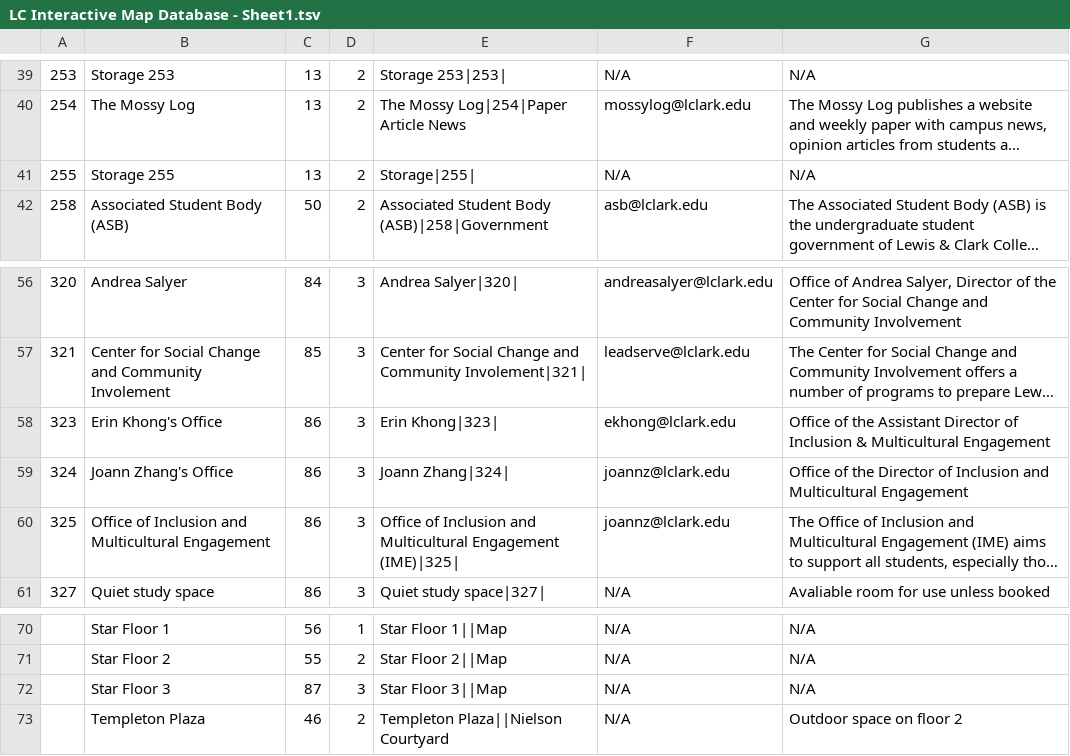
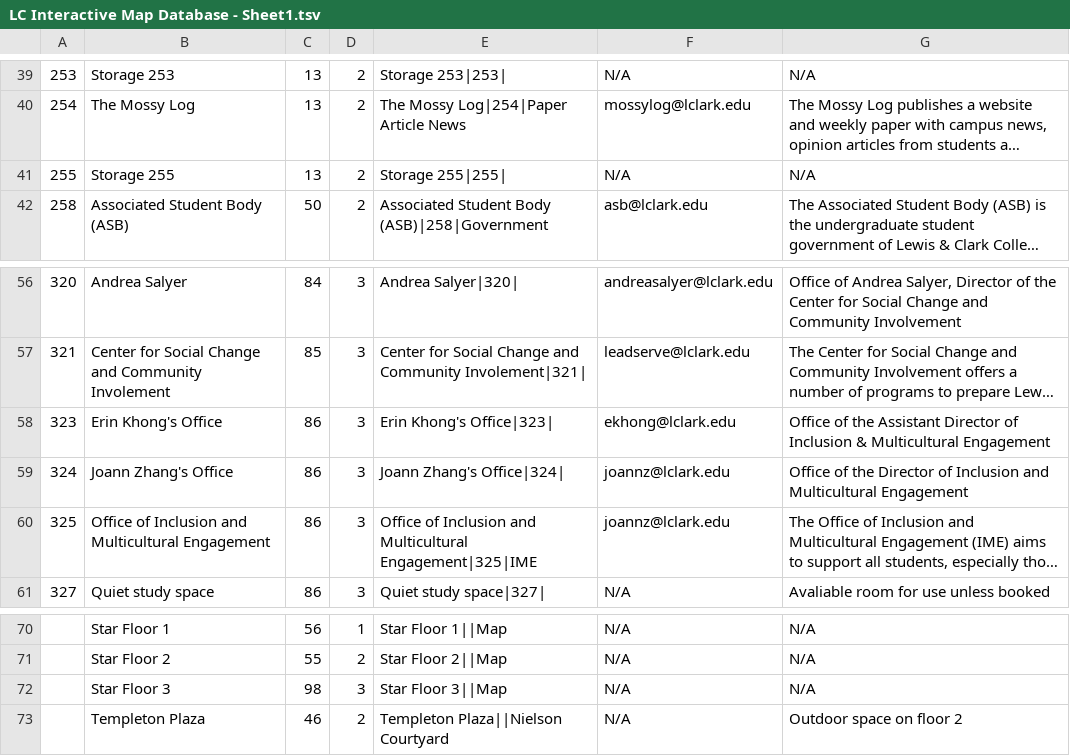
Before and after one commit to awesomenuzzo/LCWebsiteMap, a TSV file: src/fowlMap/LC Interactive Map Database - Sheet1.tsv, drawn as a sheet; only a part is shown, gaps mark what is left out; long unchanged cells end in …; the diff names each change by its address in the sheet, - before the commit and + after, or states it on an @@ line.

```diff
--- a/src/fowlMap/LC Interactive Map Database - Sheet1.tsv
+++ b/src/fowlMap/LC Interactive Map Database - Sheet1.tsv
-E41: Storage|255|
+E41: Storage 255|255|
-E58: Erin Khong|323|
+E58: Erin Khong's Office|323|
-E59: Joann Zhang|324|
+E59: Joann Zhang's Office|324|
-E60: …and Multicultural Engagement (IME)|325|
+E60: …and Multicultural Engagement|325|IME
-C72: 87
+C72: 98
```
Also changed, not shown: out/production/FowlerMap/fowlMap/LC Interactive Map Database - Sheet1.tsv, out/production/FowlerMap/fowlMap/official nodes - Sheet1.csv, 6 other files.
